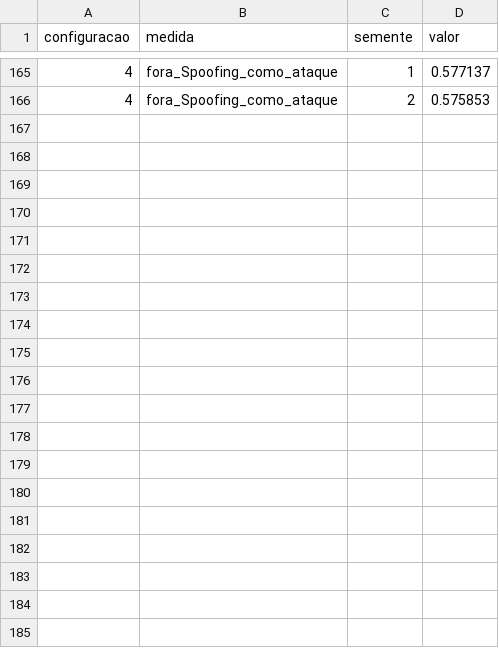
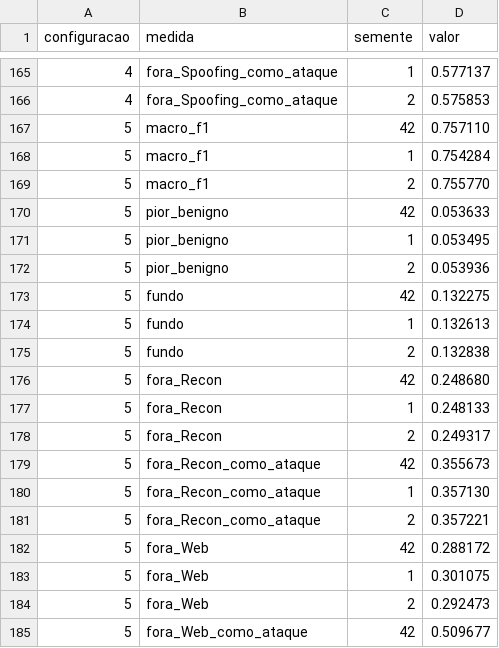
Before and after one commit to stermiix/SentryIoT, a CSV file: experimentos/resultados/rodadas_normalizadas_resumo.csv, drawn as a sheet; only a part is shown, gaps mark what is left out; the diff covers the shown part only; the diff names each change by its address in the sheet, - before the commit and + after, or states it on an @@ line.

```diff
--- a/experimentos/resultados/rodadas_normalizadas_resumo.csv
+++ b/experimentos/resultados/rodadas_normalizadas_resumo.csv
+row 167: 5 | macro_f1 | 42 | 0.757110
+row 168: 5 | macro_f1 | 1 | 0.754284
+row 169: 5 | macro_f1 | 2 | 0.755770
+row 170: 5 | pior_benigno | 42 | 0.053633
+row 171: 5 | pior_benigno | 1 | 0.053495
+row 172: 5 | pior_benigno | 2 | 0.053936
+row 173: 5 | fundo | 42 | 0.132275
+row 174: 5 | fundo | 1 | 0.132613
+row 175: 5 | fundo | 2 | 0.132838
+row 176: 5 | fora_Recon | 42 | 0.248680
+row 177: 5 | fora_Recon | 1 | 0.248133
+row 178: 5 | fora_Recon | 2 | 0.249317
+row 179: 5 | fora_Recon_como_ataque | 42 | 0.355673
+row 180: 5 | fora_Recon_como_ataque | 1 | 0.357130
+row 181: 5 | fora_Recon_como_ataque | 2 | 0.357221
+row 182: 5 | fora_Web | 42 | 0.288172
+row 183: 5 | fora_Web | 1 | 0.301075
+row 184: 5 | fora_Web | 2 | 0.292473
+row 185: 5 | fora_Web_como_ataque | 42 | 0.509677
```
Also changed, not shown: 14 added rows elsewhere in this file, experimentos/resultados/rodadas_normalizadas_corte.csv, experimentos/resultados/rodadas_normalizadas_rotacao.csv, 7 other files.
